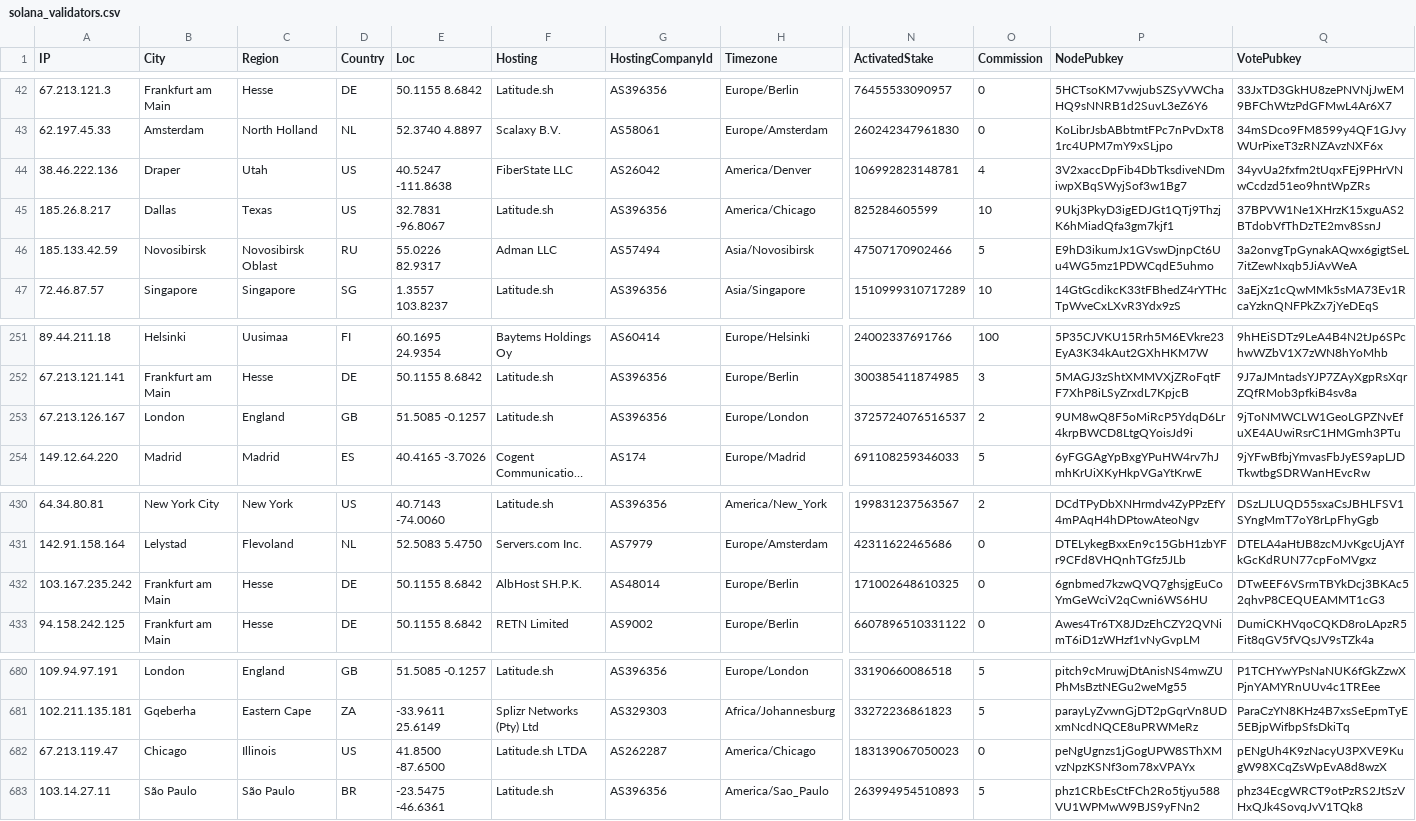
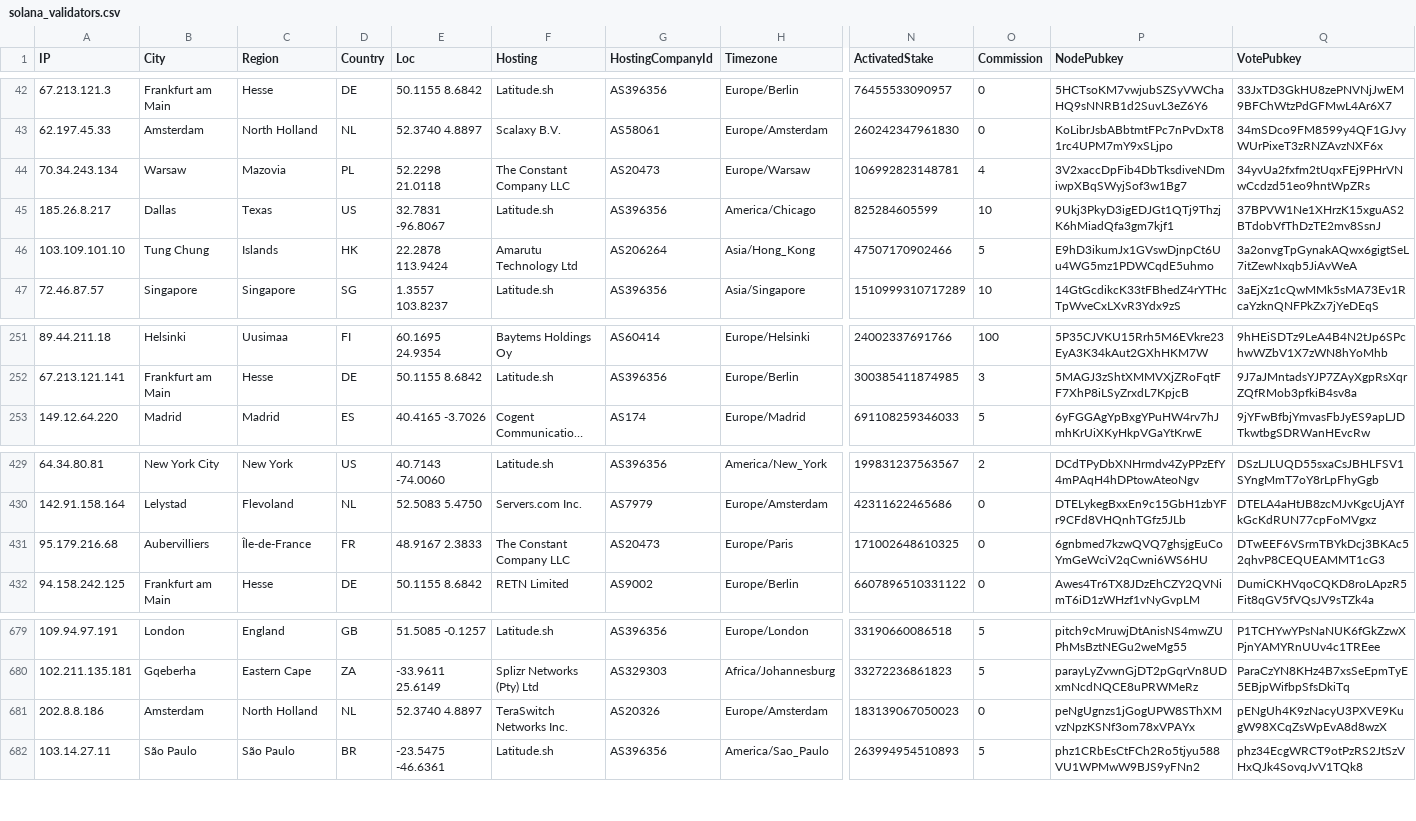
Before and after one commit to iGroza/Solana-Validator-IP-Geolocation, a CSV file: solana_validators.csv, drawn as a sheet; only a part is shown, gaps mark what is left out; long unchanged cells end in …; removed rows and columns are numbered as before the commit, all else as after; rows hold the shown columns only; the diff covers the shown part only; the diff names each change by its address in the sheet, - before the commit and + after, or states it on an @@ line.

```diff
--- a/solana_validators.csv
+++ b/solana_validators.csv
-A44 (IP): 38.46.222.136
+A44 (IP): 70.34.243.134
-B44 (City): Draper
+B44 (City): Warsaw
-C44 (Region): Utah
+C44 (Region): Mazovia
-D44 (Country): US
+D44 (Country): PL
-E44 (Loc): 40.5247 -111.8638
+E44 (Loc): 52.2298 21.0118
-F44 (Hosting): FiberState LLC
+F44 (Hosting): The Constant Company LLC
-G44 (HostingCompanyId): AS26042
+G44 (HostingCompanyId): AS20473
-H44 (Timezone): America/Denver
+H44 (Timezone): Europe/Warsaw
-A46 (IP): 185.133.42.59
+A46 (IP): 103.109.101.10
-B46 (City): Novosibirsk
+B46 (City): Tung Chung
-C46 (Region): Novosibirsk Oblast
+C46 (Region): Islands
-D46 (Country): RU
+D46 (Country): HK
-E46 (Loc): 55.0226 82.9317
+E46 (Loc): 22.2878 113.9424
-F46 (Hosting): Adman LLC
+F46 (Hosting): Amarutu Technology Ltd
-G46 (HostingCompanyId): AS57494
+G46 (HostingCompanyId): AS206264
-H46 (Timezone): Asia/Novosibirsk
+H46 (Timezone): Asia/Hong_Kong
-row 253: 67.213.126.167 | London | England | GB | 51.5085 -0.1257 | Latitude.sh | AS396356 | Europe/London | 3725724076516537 | 2 | 9UM8wQ8F5oMiRcP5YdqD6Lr4krpBWCD8LtgQYoisJd9i | 9jToNMWCLW1GeoLGPZNvEfuXE4AUwiRsrC1HMGmh3PTu
-A431 (IP): 103.167.235.242
+A431 (IP): 95.179.216.68
-B431 (City): Frankfurt am Main
+B431 (City): Aubervilliers
-C431 (Region): Hesse
+C431 (Region): Île-de-France
-D431 (Country): DE
+D431 (Country): FR
-E431 (Loc): 50.1155 8.6842
+E431 (Loc): 48.9167 2.3833
-F431 (Hosting): AlbHost SH.P.K.
+F431 (Hosting): The Constant Company LLC
-G431 (HostingCompanyId): AS48014
+G431 (HostingCompanyId): AS20473
-H431 (Timezone): Europe/Berlin
+H431 (Timezone): Europe/Paris
-A681 (IP): 67.213.119.47
+A681 (IP): 202.8.8.186
-B681 (City): Chicago
+B681 (City): Amsterdam
-C681 (Region): Illinois
+C681 (Region): North Holland
-D681 (Country): US
+D681 (Country): NL
-E681 (Loc): 41.8500 -87.6500
+E681 (Loc): 52.3740 4.8897
-F681 (Hosting): Latitude.sh LTDA
+F681 (Hosting): TeraSwitch Networks Inc.
-G681 (HostingCompanyId): AS262287
+G681 (HostingCompanyId): AS20326
-H681 (Timezone): America/Chicago
+H681 (Timezone): Europe/Amsterdam
```
Also changed, not shown: 40 edited cells elsewhere in this file, 1 other file.
